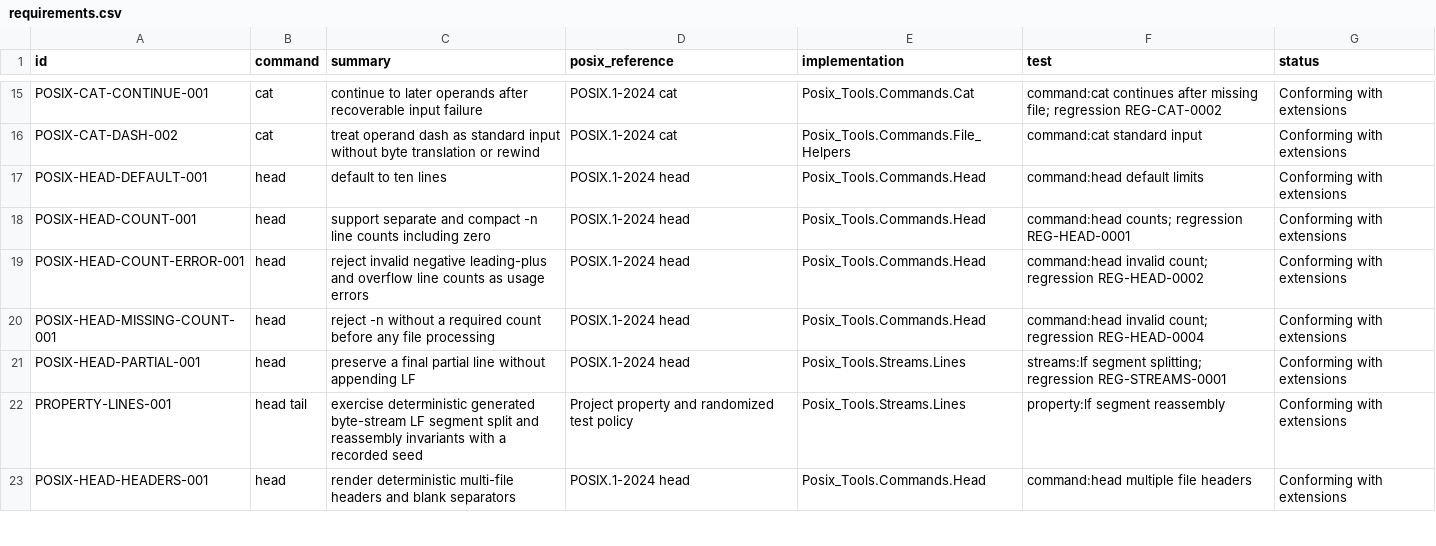
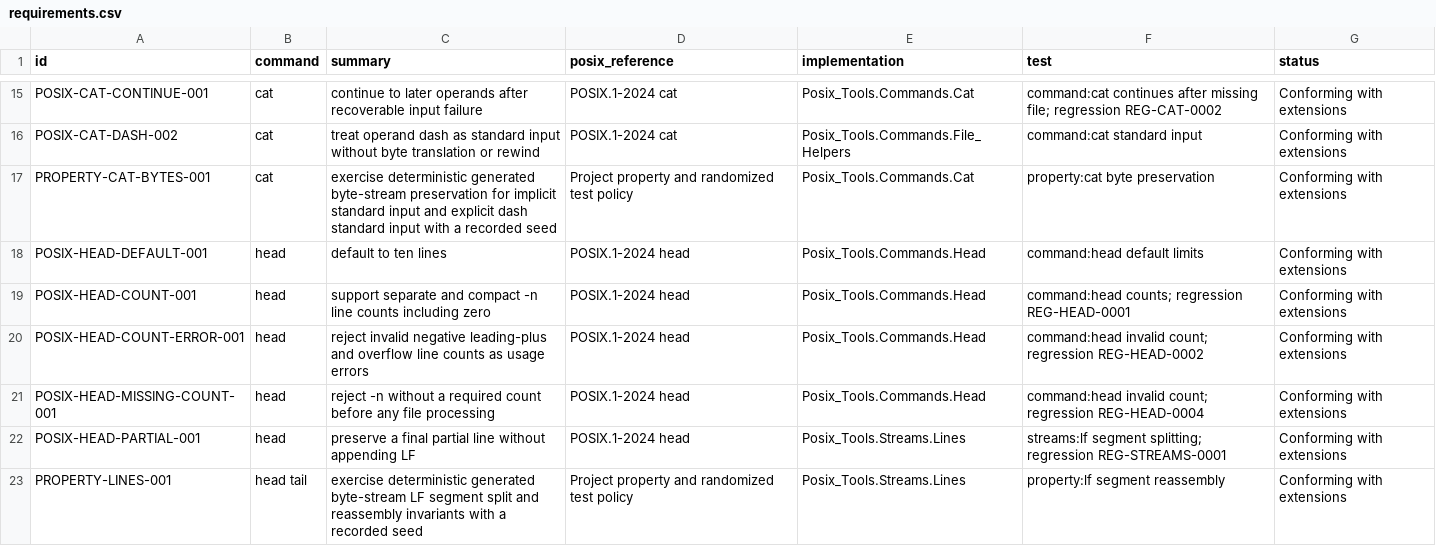
Before and after one commit to bracke/posix_tools, a CSV file: generated/requirements.csv, drawn as a sheet; only a part is shown, gaps mark what is left out; the shorter side is filled out with more unchanged rows.

Commit message:
Add deterministic cat byte property tests

```diff
--- a/generated/requirements.csv
+++ b/generated/requirements.csv
@@ -16,2 +16,3 @@ POSIX-CAT-CONTINUE-001,cat,continue to later operands after recoverable input fa
 POSIX-CAT-DASH-002,cat,treat operand dash as standard input without byte translation or rewind,POSIX.1-2024 cat,Posix_Tools.Commands.File_Helpers,command:cat standard input,Conforming with extensions
+PROPERTY-CAT-BYTES-001,cat,exercise deterministic generated byte-stream preservation for implicit standard input and explicit dash standard input with a recorded seed,Project property and randomized test policy,Posix_Tools.Commands.Cat,property:cat byte preservation,Conforming with extensions
 POSIX-HEAD-DEFAULT-001,head,default to ten lines,POSIX.1-2024 head,Posix_Tools.Commands.Head,command:head default limits,Conforming with extensions
```
Also changed, not shown: 7 other files.
